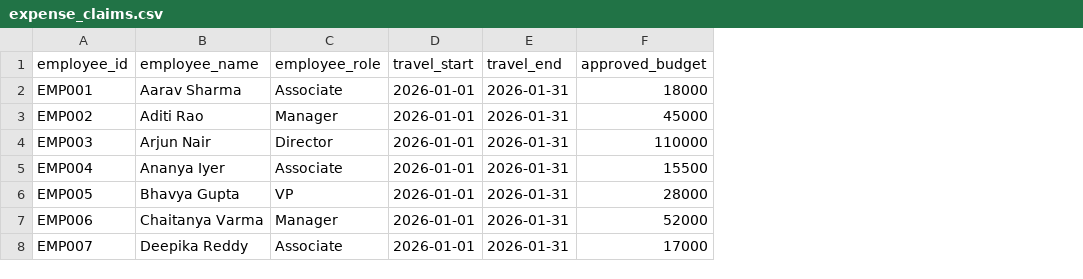
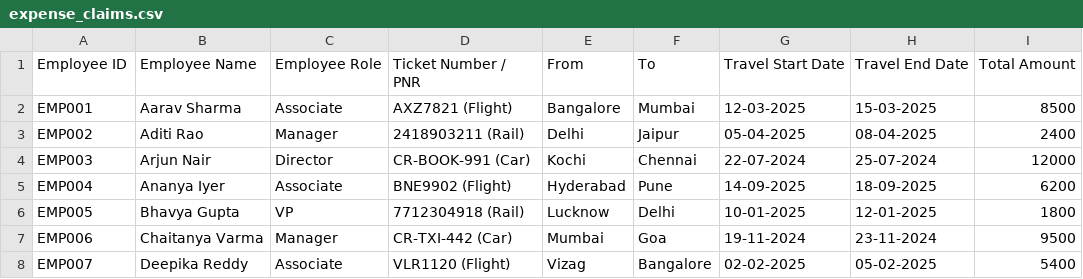
Before and after one commit to preetham92/Task-Automation-using-AI-Agents, a CSV file: backend/data/expense_claims.csv, drawn as a sheet; only a part is shown; removed rows and columns are numbered as before the commit, all else as after; the diff names each change by its address in the sheet, - before the commit and + after, or states it on an @@ line.

Commit message:
Implemented the changes with the metadata and document files for new expense claims, and updated the frontend to include a new Review Page for financiers to review submitted documents.

```diff
--- a/backend/data/expense_claims.csv
+++ b/backend/data/expense_claims.csv
-column D, rows 2-8: all 2026-01-01
-column E, rows 2-8: all 2026-01-31
-column F, rows 2-8: 18000 | 45000 | 110000 | 15500 | 28000 | 52000 | 17000
+column D, rows 2-8: AXZ7821 (Flight) | 2418903211 (Rail) | CR-BOOK-991 (Car) | BNE9902 (Flight) | 7712304918 (Rail) | CR-TXI-442 (Car) | VLR1120 (Flight)
+column E, rows 2-8: Bangalore | Delhi | Kochi | Hyderabad | Lucknow | Mumbai | Vizag
+column F, rows 2-8: Mumbai | Jaipur | Chennai | Pune | Delhi | Goa | Bangalore
+column G, rows 2-8: 12-03-2025 | 05-04-2025 | 22-07-2024 | 14-09-2025 | 10-01-2025 | 19-11-2024 | 02-02-2025
+column H, rows 2-8: 15-03-2025 | 08-04-2025 | 25-07-2024 | 18-09-2025 | 12-01-2025 | 23-11-2024 | 05-02-2025
+column I, rows 2-8: 8500 | 2400 | 12000 | 6200 | 1800 | 9500 | 5400
-row 1: employee_id | employee_name | employee_role | travel_start | travel_end | approved_budget
+row 1: Employee ID | Employee Name | Employee Role | Ticket Number / PNR | From | To | Travel Start Date | Travel End Date | Total Amount
```
Also changed, not shown: 22 other files.
